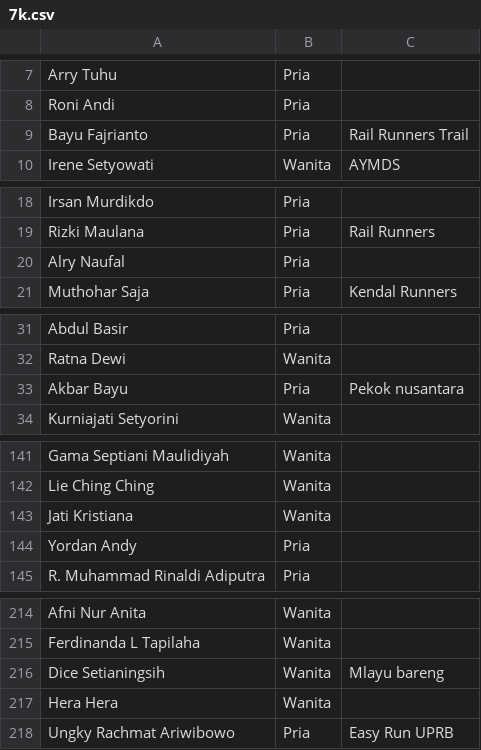
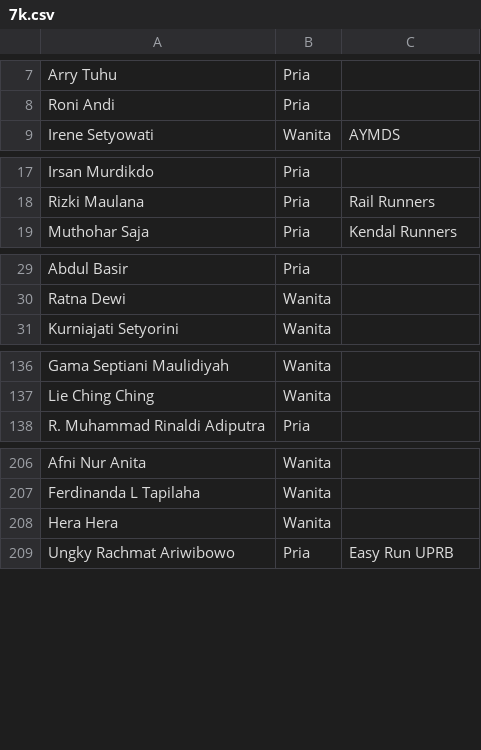
Before and after one commit to smgmountainrace/listpeserta, a CSV file: 7k.csv, drawn as a sheet; only a part is shown, gaps mark what is left out; the diff covers the shown part only.

Commit message:
7k.csv

```diff
--- a/7k.csv
+++ b/7k.csv
@@ -8,3 +8,2 @@ Arry Tuhu,Pria,
 Roni Andi,Pria,
-Bayu Fajrianto,Pria,Rail Runners Trail
 Irene Setyowati,Wanita,AYMDS
@@ -19,3 +18,2 @@ Irsan Murdikdo,Pria,
 Rizki Maulana,Pria,Rail Runners
-Alry Naufal,Pria,
 Muthohar Saja,Pria,Kendal Runners
@@ -32,3 +30,2 @@ Abdul Basir,Pria,
 Ratna Dewi,Wanita,
-Akbar Bayu,Pria,Pekok nusantara
 Kurniajati Setyorini,Wanita,
@@ -142,4 +137,2 @@ Gama Septiani Maulidiyah,Wanita,
 Lie Ching Ching,Wanita,
-Jati Kristiana,Wanita,
-Yordan Andy,Pria,
 R. Muhammad Rinaldi Adiputra,Pria,
@@ -215,3 +207,2 @@ Afni Nur Anita,Wanita,
 Ferdinanda L Tapilaha,Wanita,
-Dice Setianingsih,Wanita,Mlayu bareng
 Hera Hera,Wanita,
```
Also changed, not shown: 3 removed rows elsewhere in this file.
